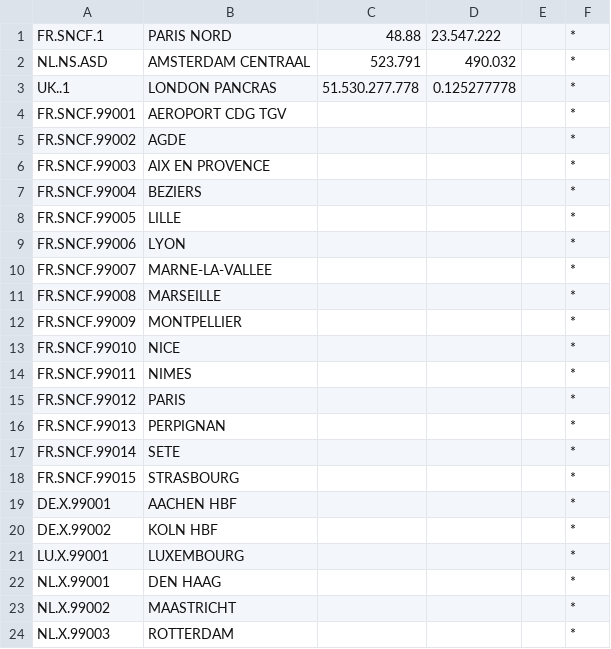
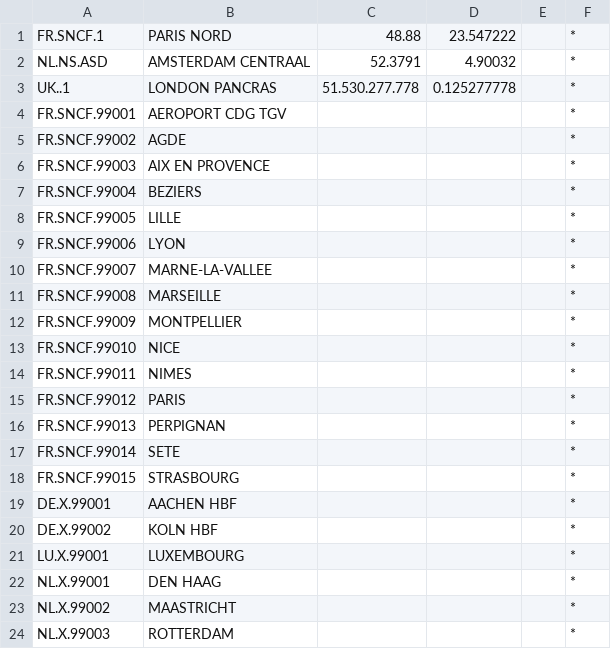
Before and after one commit to iRail/iRail, a CSV file: stationlists/INT.csv, drawn as a sheet.

Commit message:
Someone opened the international csv file with a program that adds points for every 3 decimals. Don't save and commit such changes please.

```diff
--- a/stationlists/INT.csv
+++ b/stationlists/INT.csv
@@ -1,3 +1,3 @@
-FR.SNCF.1;PARIS NORD;48.88;23.547.222;;*
-NL.NS.ASD;AMSTERDAM CENTRAAL;523.791;490.032;;*
+FR.SNCF.1;PARIS NORD;48.88;23.547222;;*
+NL.NS.ASD;AMSTERDAM CENTRAAL;52.3791;4.90032;;*
 UK..1;LONDON PANCRAS;51.530.277.778;0.125277778;;*
```
